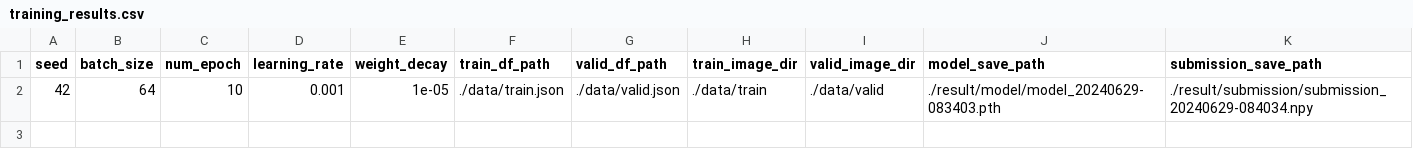
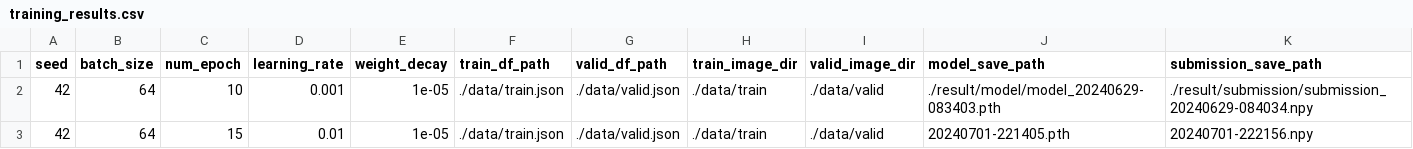
Before and after one commit to kepr-github/dl_lecture_competition_pub, a CSV file: training_results.csv, drawn as a sheet; the diff names each change by its address in the sheet, - before the commit and + after, or states it on an @@ line.

```diff
--- a/training_results.csv
+++ b/training_results.csv
+row 3: 42 | 64 | 15 | 0.01 | 1e-05 | ./data/train.json | ./data/valid.json | ./data/train | ./data/valid | 20240701-221405.pth | 20240701-222156.npy
```
Also changed, not shown: config.csv, 3 other files.
